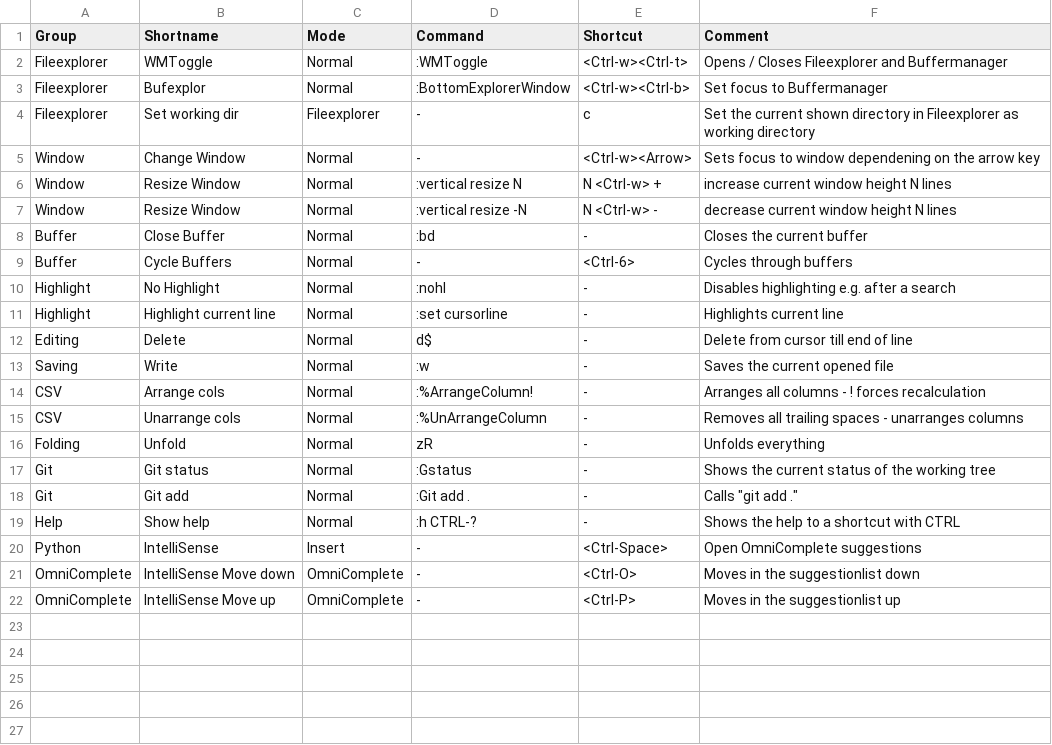
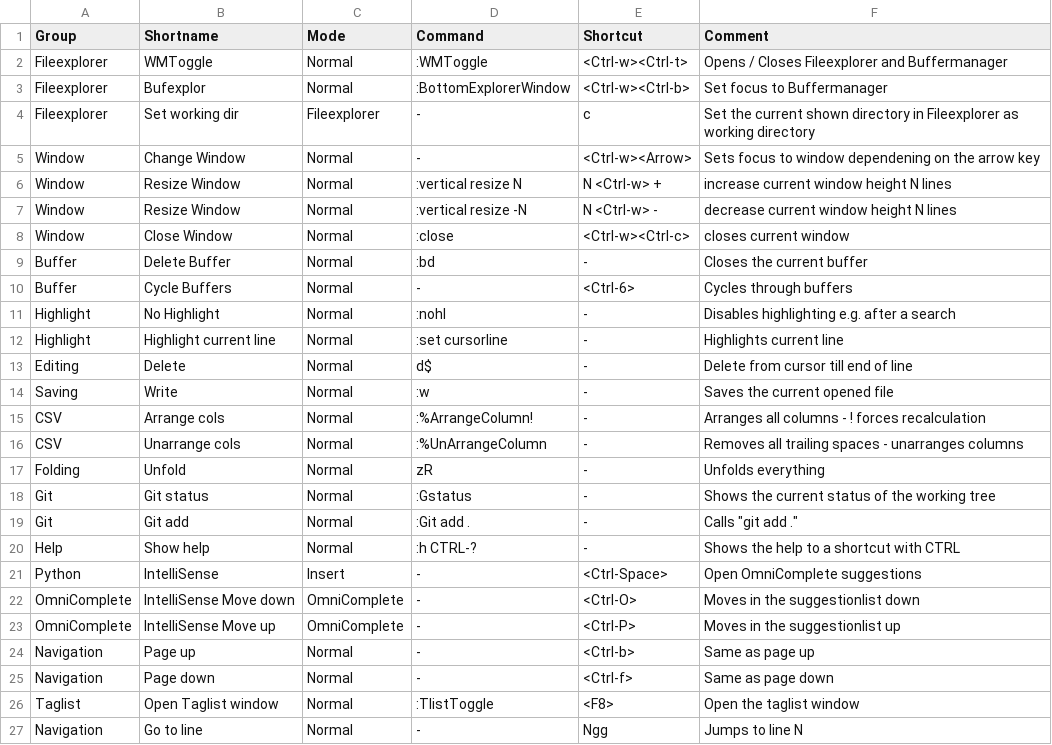
Before and after one commit to Waxolunist/vimconf, a CSV file: cmd.csv, drawn as a sheet.

```diff
--- a/cmd.csv
+++ b/cmd.csv
@@ -7,3 +7,4 @@ Window,Resize Window,Normal,:vertical resize N,N <Ctrl-w> +,increase current win
 Window,Resize Window,Normal,:vertical resize -N,N <Ctrl-w> -,decrease current window height N lines,
-Buffer,Close Buffer,Normal,:bd,-,Closes the current buffer,
+Window,Close Window,Normal,:close,<Ctrl-w><Ctrl-c>,closes current window,
+Buffer,Delete Buffer,Normal,:bd,-,Closes the current buffer,
 Buffer,Cycle Buffers,Normal,-,<Ctrl-6>,Cycles through buffers,
@@ -22 +23,5 @@ OmniComplete,IntelliSense Move down,OmniComplete,-,<Ctrl-O>,Moves in the suggest
 OmniComplete,IntelliSense Move up,OmniComplete,-,<Ctrl-P>,Moves in the suggestionlist up,
+Navigation,Page up,Normal,-,<Ctrl-b>,Same as page up,
+Navigation,Page down,Normal,-,<Ctrl-f>,Same as page down,
+Taglist,Open Taglist window,Normal,:TlistToggle,<F8>,Open the taglist window,
+Navigation,Go to line,Normal,-,Ngg,Jumps to line N,
```
Also changed, not shown: 8 other files.
